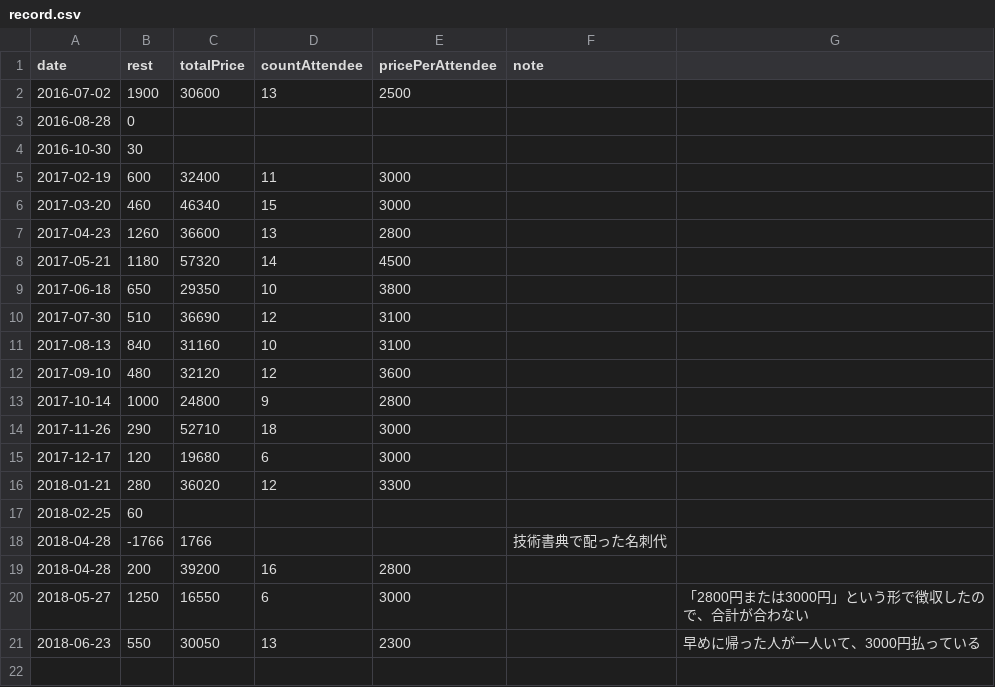
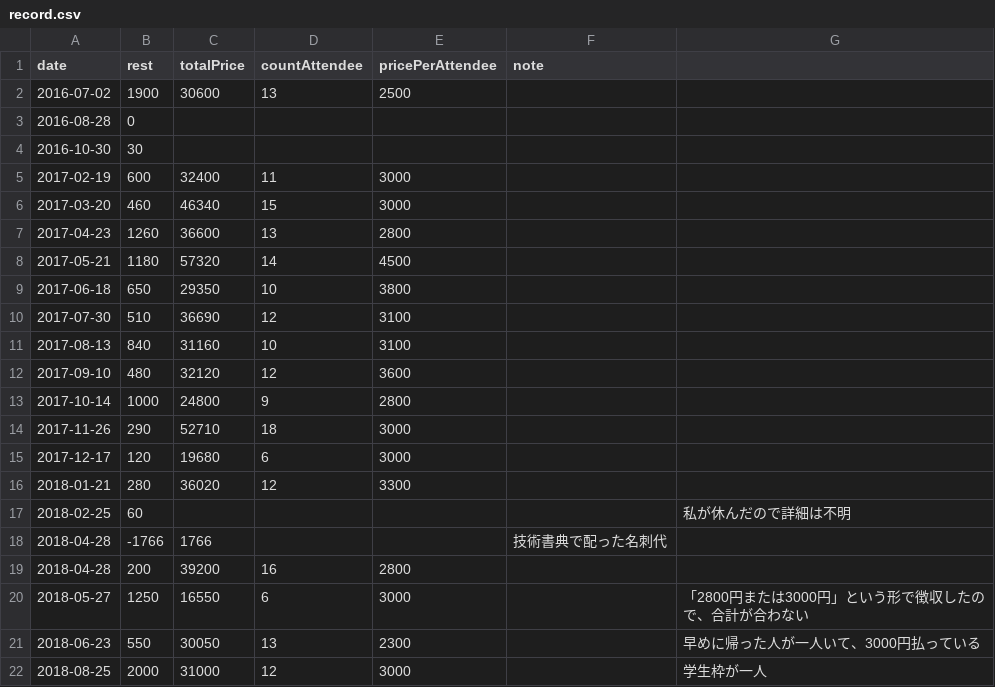
Before and after one commit to hasmoku/fund, a CSV file: record.csv, drawn as a sheet.

Commit message:
Update 2018-08

```diff
--- a/record.csv
+++ b/record.csv
@@ -16,3 +16,3 @@ date      ,      rest, totalPrice, countAttendee, pricePerAttendee, note
 2018-01-21,       280, 36020     , 12           , 3300,
-2018-02-25,        60,,,
+2018-02-25,        60,           ,              ,     ,           , 私が休んだので詳細は不明
 2018-04-28,     -1766,  1766     ,              ,                 , 技術書典で配った名刺代
@@ -21 +21,2 @@ date      ,      rest, totalPrice, countAttendee, pricePerAttendee, note
 2018-06-23,       550, 30050     , 13           , 2300,           , 早めに帰った人が一人いて、3000円払っている
+2018-08-25,      2000, 31000     , 12           , 3000,           , 学生枠が一人
```
